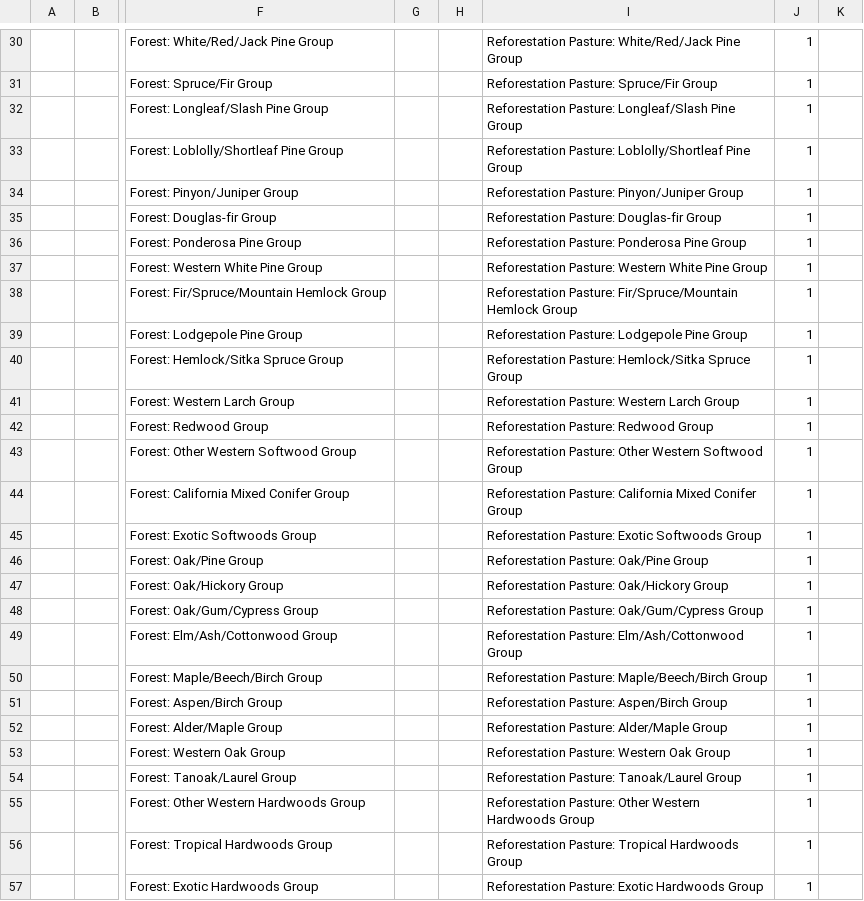
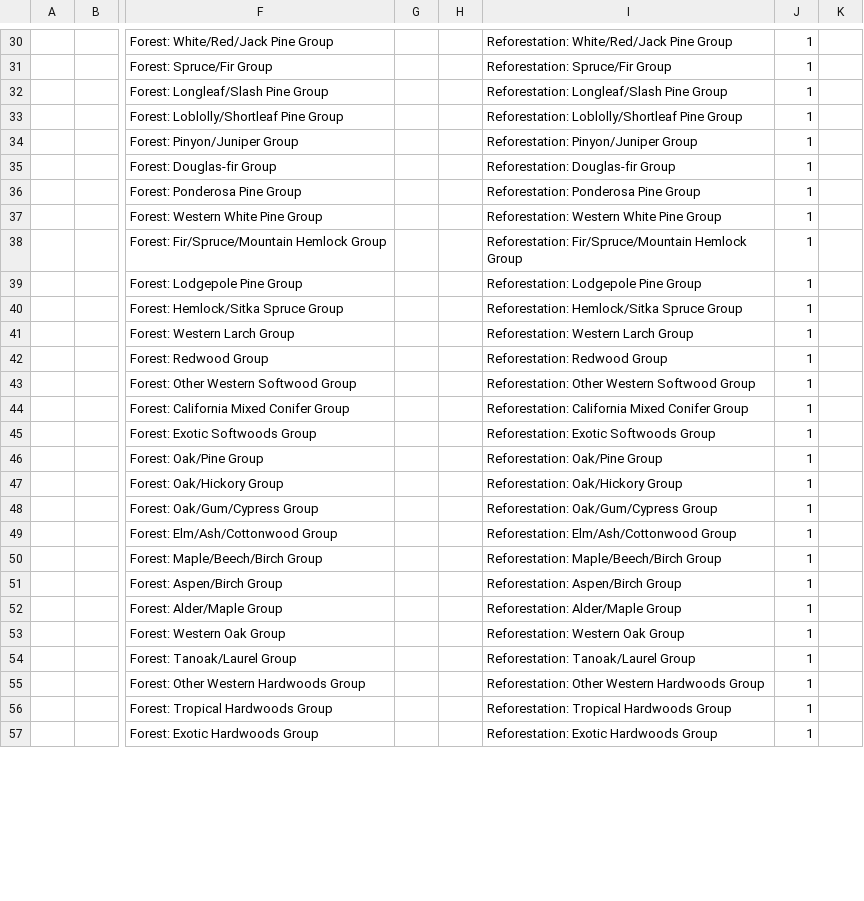
Before and after one commit to bsleeter/national-assessment, a CSV file: data/transition-pathways/pathway-diagram-probabilistic-reforestation.csv, drawn as a sheet; only a part is shown, gaps mark what is left out; the diff covers the shown part only; the diff names each change by its address in the sheet, - before the commit and + after, or states it on an @@ line.

```diff
--- a/data/transition-pathways/pathway-diagram-probabilistic-reforestation.csv
+++ b/data/transition-pathways/pathway-diagram-probabilistic-reforestation.csv
-I30: Reforestation Pasture: White/Red/Jack Pine Group
+I30: Reforestation: White/Red/Jack Pine Group
-I31: Reforestation Pasture: Spruce/Fir Group
+I31: Reforestation: Spruce/Fir Group
-I32: Reforestation Pasture: Longleaf/Slash Pine Group
+I32: Reforestation: Longleaf/Slash Pine Group
-I33: Reforestation Pasture: Loblolly/Shortleaf Pine…
+I33: Reforestation: Loblolly/Shortleaf Pine…
-I34: Reforestation Pasture: Pinyon/Juniper Group
+I34: Reforestation: Pinyon/Juniper Group
-I35: Reforestation Pasture: Douglas-fir Group
+I35: Reforestation: Douglas-fir Group
-I36: Reforestation Pasture: Ponderosa Pine Group
+I36: Reforestation: Ponderosa Pine Group
-I37: Reforestation Pasture: Western White Pine Group
+I37: Reforestation: Western White Pine Group
-I38: Reforestation Pasture: Fir/Spruce/Mountain Hemlock…
+I38: Reforestation: Fir/Spruce/Mountain Hemlock…
-I39: Reforestation Pasture: Lodgepole Pine Group
+I39: Reforestation: Lodgepole Pine Group
-I40: Reforestation Pasture: Hemlock/Sitka Spruce Group
+I40: Reforestation: Hemlock/Sitka Spruce Group
-I41: Reforestation Pasture: Western Larch Group
+I41: Reforestation: Western Larch Group
-I42: Reforestation Pasture: Redwood Group
+I42: Reforestation: Redwood Group
-I43: Reforestation Pasture: Other Western…
+I43: Reforestation: Other Western…
-I44: Reforestation Pasture: California Mixed…
+I44: Reforestation: California Mixed…
-I45: Reforestation Pasture: Exotic Softwoods Group
+I45: Reforestation: Exotic Softwoods Group
-I46: Reforestation Pasture: Oak/Pine Group
+I46: Reforestation: Oak/Pine Group
-I47: Reforestation Pasture: Oak/Hickory Group
+I47: Reforestation: Oak/Hickory Group
-I48: Reforestation Pasture: Oak/Gum/Cypress Group
+I48: Reforestation: Oak/Gum/Cypress Group
-I49: Reforestation Pasture: Elm/Ash/Cottonwood Group
+I49: Reforestation: Elm/Ash/Cottonwood Group
-I50: Reforestation Pasture: Maple/Beech/Birch Group
+I50: Reforestation: Maple/Beech/Birch Group
-I51: Reforestation Pasture: Aspen/Birch Group
+I51: Reforestation: Aspen/Birch Group
-I52: Reforestation Pasture: Alder/Maple Group
+I52: Reforestation: Alder/Maple Group
-I53: Reforestation Pasture: Western Oak Group
+I53: Reforestation: Western Oak Group
-I54: Reforestation Pasture: Tanoak/Laurel Group
+I54: Reforestation: Tanoak/Laurel Group
-I55: Reforestation Pasture: Other Western…
+I55: Reforestation: Other Western…
-I56: Reforestation Pasture: Tropical Hardwoods Group
+I56: Reforestation: Tropical Hardwoods Group
-I57: Reforestation Pasture: Exotic Hardwoods Group
+I57: Reforestation: Exotic Hardwoods Group
```
Also changed, not shown: 112 edited cells elsewhere in this file, 48 other files.
